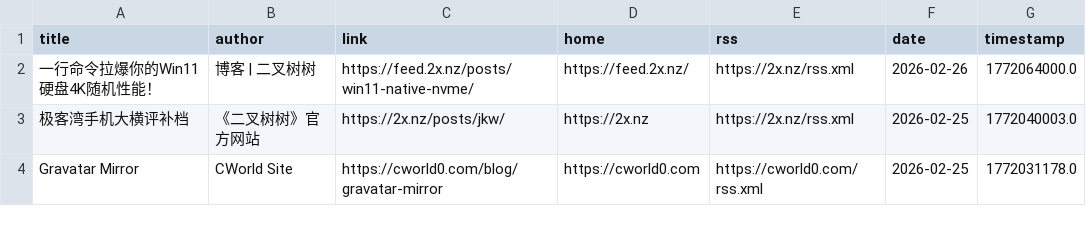
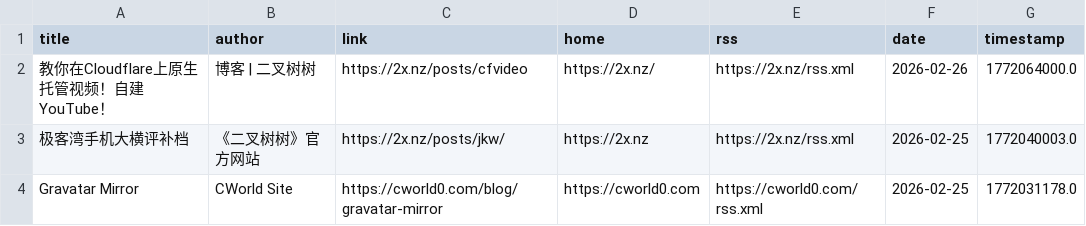
Before and after one commit to Moretti815/rssblog-source, a CSV file: all/4.csv, drawn as a sheet; only a part is shown; the diff covers the shown part only.

```diff
--- a/all/4.csv
+++ b/all/4.csv
@@ -1,3 +1,3 @@
 title,author,link,home,rss,date,timestamp
-一行命令拉爆你的Win11硬盘4K随机性能！,博客 | 二叉树树,https://feed.2x.nz/posts/win11-native-nvme/,https://feed.2x.nz/,https://2x.nz/rss.xml,2026-02-26,1772064000.0
+教你在Cloudflare上原生托管视频！自建YouTube！,博客 | 二叉树树,https://2x.nz/posts/cfvideo,https://2x.nz/,https://2x.nz/rss.xml,2026-02-26,1772064000.0
 极客湾手机大横评补档,《二叉树树》官方网站,https://2x.nz/posts/jkw/,https://2x.nz,https://2x.nz/rss.xml,2026-02-25,1772040003.0
```
Also changed, not shown: 9 moved rows elsewhere in this file, all/10.csv, all/11.csv, 35 other files.
